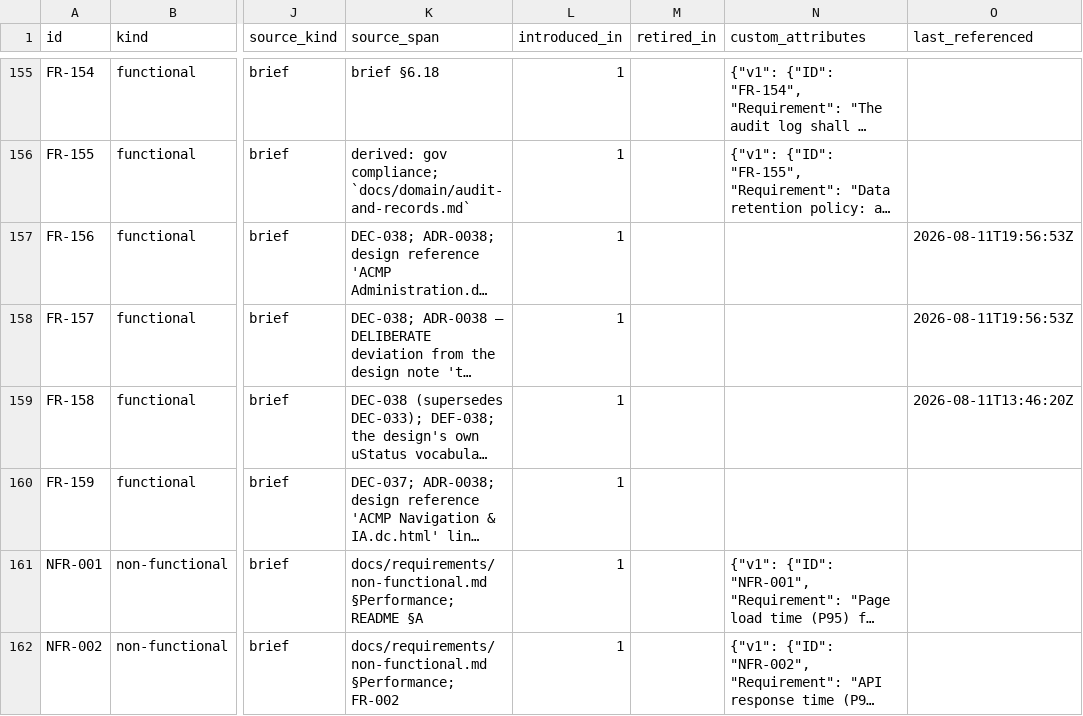
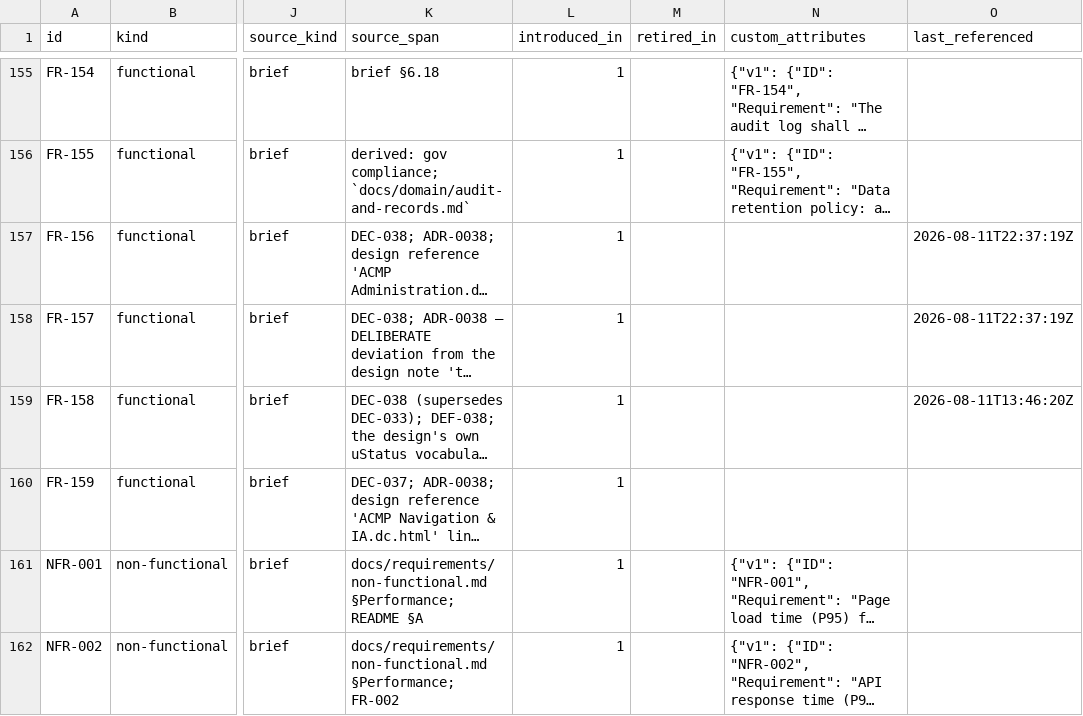
Before and after one commit to A-H-911/acmp, a CSV file: tamheed-package/csv/requirements.csv, drawn as a sheet; only a part is shown, gaps mark what is left out; long unchanged cells end in …; the diff names each change by its address in the sheet, - before the commit and + after, or states it on an @@ line.

```diff
--- a/tamheed-package/csv/requirements.csv
+++ b/tamheed-package/csv/requirements.csv
-O157:O158 (last_referenced): 2026-08-11T19:56:53Z
+O157:O158 (last_referenced): 2026-08-11T22:37:19Z
```
Also changed, not shown: tamheed-package/csv/deferred_work.csv, tamheed-package/csv/open_questions.csv, 8 other files.
